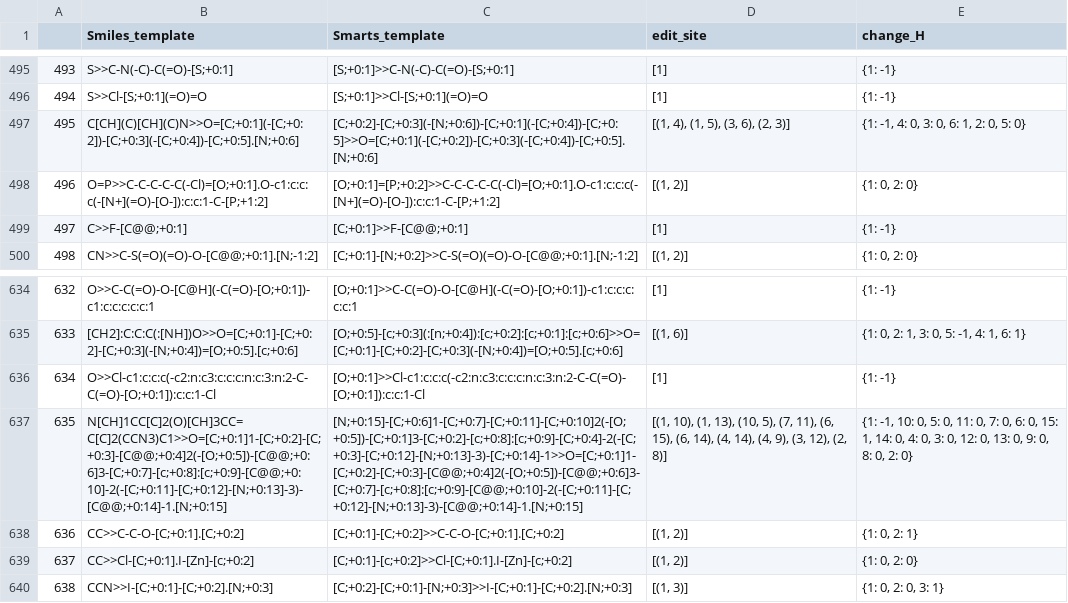
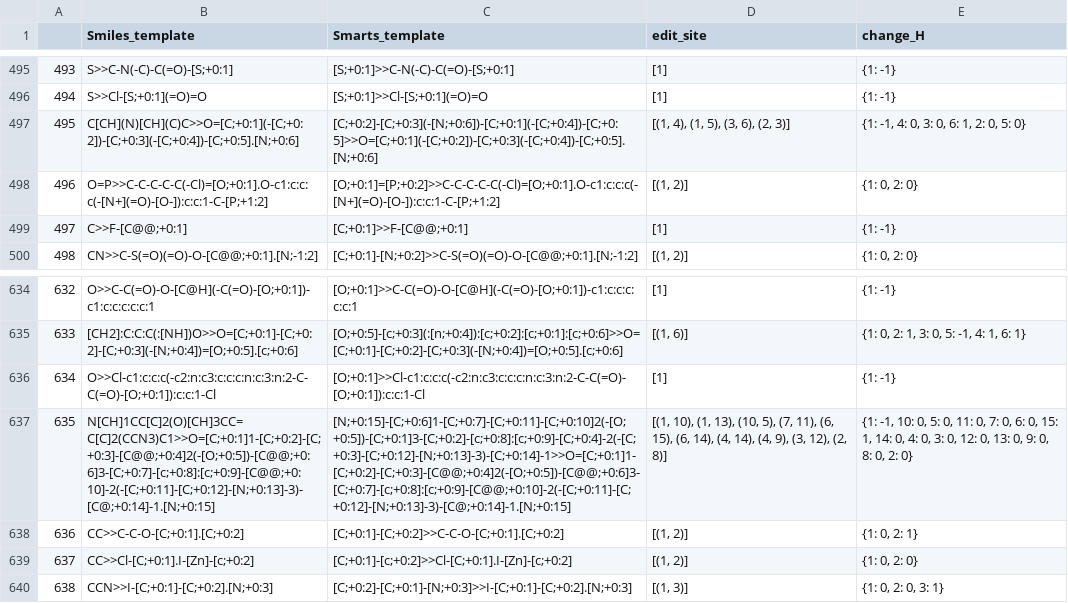
Before and after one commit to kaist-amsg/LocalRetro, a CSV file: data/USPTO_50K/smiles2smarts.csv, drawn as a sheet; only a part is shown, gaps mark what is left out; the diff names each change by its address in the sheet, - before the commit and + after, or states it on an @@ line.

```diff
--- a/data/USPTO_50K/smiles2smarts.csv
+++ b/data/USPTO_50K/smiles2smarts.csv
-B497 (Smiles_template): C[CH](C)[CH](C)N>>O=[C;+0:1](-[C;+0:2])-[C;+0:3](-[C;+0:4])-[C;+0:5].[N;+0:6]
+B497 (Smiles_template): C[CH](N)[CH](C)C>>O=[C;+0:1](-[C;+0:2])-[C;+0:3](-[C;+0:4])-[C;+0:5].[N;+0:6]
-B637 (Smiles_template): N[CH]1CC[C]2(O)[CH]3CC=C[C]2(CCN3)C1>>O=[C;+0:1]1-[C;+0:2]-[C;+0:3]-[C@@;+0:4]2(-[O;+0:5])-[C@@;+0:6]3-[C;+0:7]-[c;+0:8]:[c;+0:9]-[C@@;+0:10]-2(-[C;+0:11]-[C;+0:12]-[N;+0:13]-3)-[C@@;+0:14]-1.[N;+0:15]
+B637 (Smiles_template): N[CH]1CC[C]2(O)[CH]3CC=C[C]2(CCN3)C1>>O=[C;+0:1]1-[C;+0:2]-[C;+0:3]-[C@@;+0:4]2(-[O;+0:5])-[C@@;+0:6]3-[C;+0:7]-[c;+0:8]:[c;+0:9]-[C@@;+0:10]-2(-[C;+0:11]-[C;+0:12]-[N;+0:13]-3)-[C@;+0:14]-1.[N;+0:15]
-C637 (Smarts_template): [N;+0:15]-[C;+0:6]1-[C;+0:7]-[C;+0:11]-[C;+0:10]2(-[O;+0:5])-[C;+0:1]3-[C;+0:2]-[c;+0:8]:[c;+0:9]-[C;+0:4]-2(-[C;+0:3]-[C;+0:12]-[N;+0:13]-3)-[C;+0:14]-1>>O=[C;+0:1]1-[C;+0:2]-[C;+0:3]-[C@@;+0:4]2(-[O;+0:5])-[C@@;+0:6]3-[C;+0:7]-[c;+0:8]:[c;+0:9]-[C@@;+0:10]-2(-[C;+0:11]-[C;+0:12]-[N;+0:13]-3)-[C@@;+0:14]-1.[N;+0:15]
+C637 (Smarts_template): [N;+0:15]-[C;+0:6]1-[C;+0:7]-[C;+0:11]-[C;+0:10]2(-[O;+0:5])-[C;+0:1]3-[C;+0:2]-[c;+0:8]:[c;+0:9]-[C;+0:4]-2(-[C;+0:3]-[C;+0:12]-[N;+0:13]-3)-[C;+0:14]-1>>O=[C;+0:1]1-[C;+0:2]-[C;+0:3]-[C@@;+0:4]2(-[O;+0:5])-[C@@;+0:6]3-[C;+0:7]-[c;+0:8]:[c;+0:9]-[C@@;+0:10]-2(-[C;+0:11]-[C;+0:12]-[N;+0:13]-3)-[C@;+0:14]-1.[N;+0:15]
```
Also changed, not shown: data/USPTO_50K/bond_templates.csv, data/USPTO_50K/template_rxnclass.csv, 16 other files.
